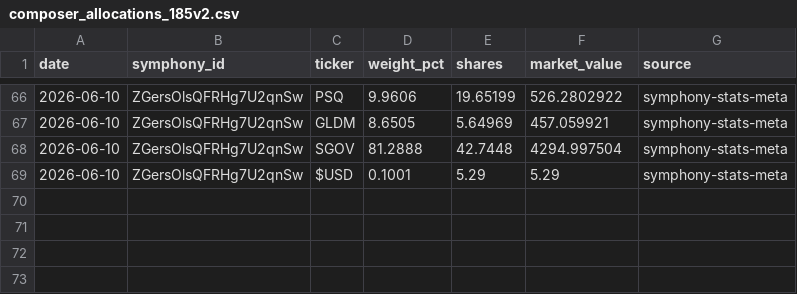
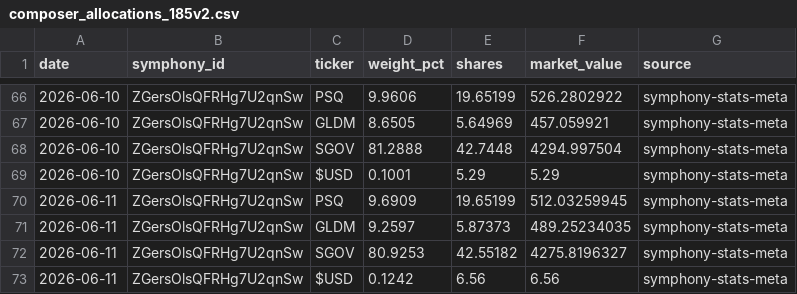
Before and after one commit to brianlee8309/blee-quant-site, a CSV file: composer_allocations_185v2.csv, drawn as a sheet; only a part is shown, gaps mark what is left out.

```diff
--- a/composer_allocations_185v2.csv
+++ b/composer_allocations_185v2.csv
@@ -69 +69,5 @@ date,symphony_id,ticker,weight_pct,shares,market_value,source
 2026-06-10,ZGersOlsQFRHg7U2qnSw,$USD,0.1001,5.29,5.29,symphony-stats-meta
+2026-06-11,ZGersOlsQFRHg7U2qnSw,PSQ,9.6909,19.65199,512.03259945,symphony-stats-meta
+2026-06-11,ZGersOlsQFRHg7U2qnSw,GLDM,9.2597,5.87373,489.25234035,symphony-stats-meta
+2026-06-11,ZGersOlsQFRHg7U2qnSw,SGOV,80.9253,42.55182,4275.8196327,symphony-stats-meta
+2026-06-11,ZGersOlsQFRHg7U2qnSw,$USD,0.1242,6.56,6.56,symphony-stats-meta
```
Also changed, not shown: composer_allocations_kei186.csv, rsi_history.csv, 21 other files.
